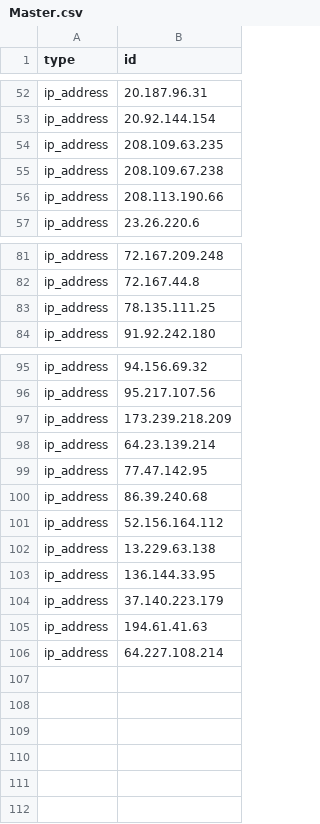
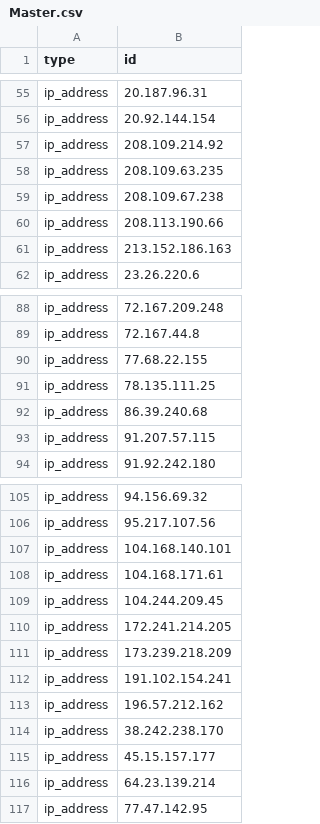
Before and after one commit to jacobgonzales20/IP-Addresses-To-Blacklist-For-WordPress, a CSV file: Master.csv, drawn as a sheet; only a part is shown, gaps mark what is left out; the diff covers the shown part only.

Commit message:
Update Master.csv
Added new ip addresses, related activity:

- Spam comment
- brute force attempts
- unknown username logins
- bot nets

```diff
--- a/Master.csv
+++ b/Master.csv
@@ -53,2 +56,3 @@ ip_address,20.187.96.31
 ip_address,20.92.144.154
+ip_address,208.109.214.92
 ip_address,208.109.63.235
@@ -56,2 +60,3 @@ ip_address,208.109.67.238
 ip_address,208.113.190.66
+ip_address,213.152.186.163
 ip_address,23.26.220.6
@@ -82,3 +89,6 @@ ip_address,72.167.209.248
 ip_address,72.167.44.8
+ip_address,77.68.22.155
 ip_address,78.135.111.25
+ip_address,86.39.240.68
+ip_address,91.207.57.115
 ip_address,91.92.242.180
@@ -96,11 +106,12 @@ ip_address,94.156.69.32
 ip_address,95.217.107.56
+ip_address,104.168.140.101
+ip_address,104.168.171.61
+ip_address,104.244.209.45
+ip_address,172.241.214.205
 ip_address,173.239.218.209
+ip_address,191.102.154.241
+ip_address,196.57.212.162
+ip_address,38.242.238.170
+ip_address,45.15.157.177
 ip_address,64.23.139.214
 ip_address,77.47.142.95
-ip_address,86.39.240.68
-ip_address,52.156.164.112
-ip_address,13.229.63.138
-ip_address,136.144.33.95
-ip_address,37.140.223.179
-ip_address,194.61.41.63
-ip_address,64.227.108.214
```
Also changed, not shown: 2 added rows elsewhere in this file.
